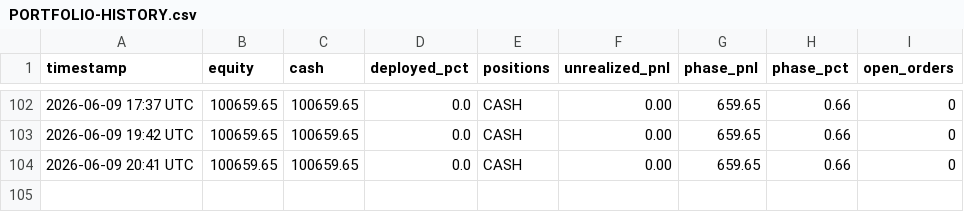
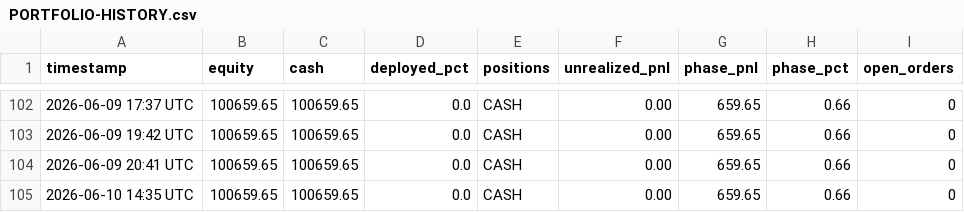
Before and after one commit to souhail123456/trading-bot, a CSV file: memory/PORTFOLIO-HISTORY.csv, drawn as a sheet; only a part is shown, gaps mark what is left out.

Commit message:
Market open 2026-06-10

```diff
--- a/memory/PORTFOLIO-HISTORY.csv
+++ b/memory/PORTFOLIO-HISTORY.csv
@@ -104 +104,2 @@ timestamp,equity,cash,deployed_pct,positions,unrealized_pnl,phase_pnl,phase_pct,
 2026-06-09 20:41 UTC,100659.65,100659.65,0.0,CASH,0.00,659.65,0.66,0
+2026-06-10 14:35 UTC,100659.65,100659.65,0.0,CASH,0.00,659.65,0.66,0
```
Also changed, not shown: 2 other files.
